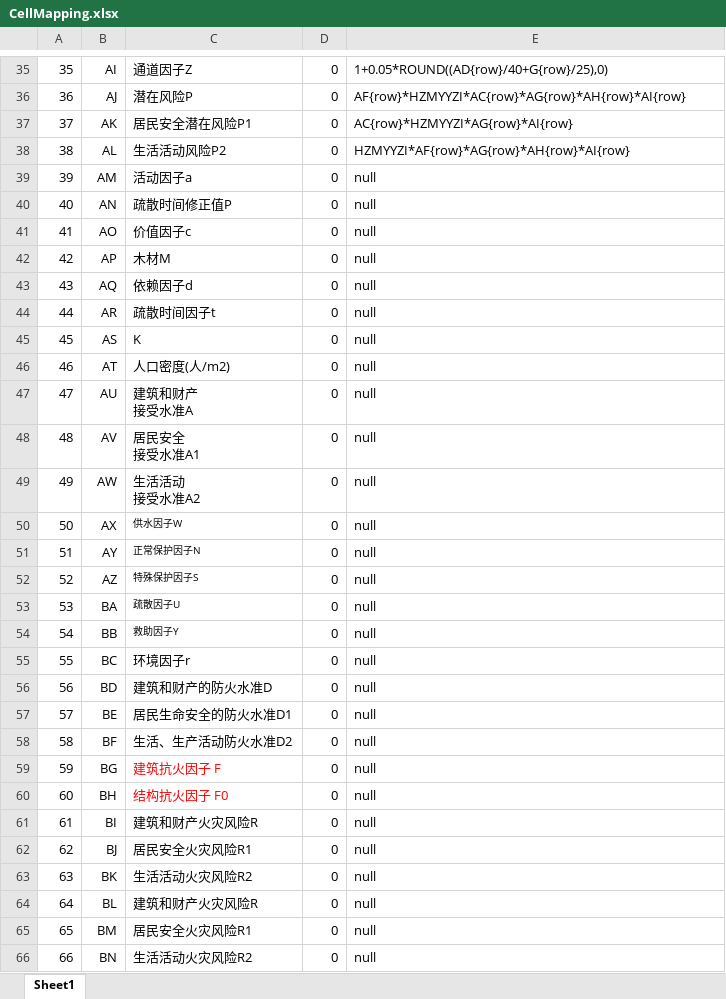
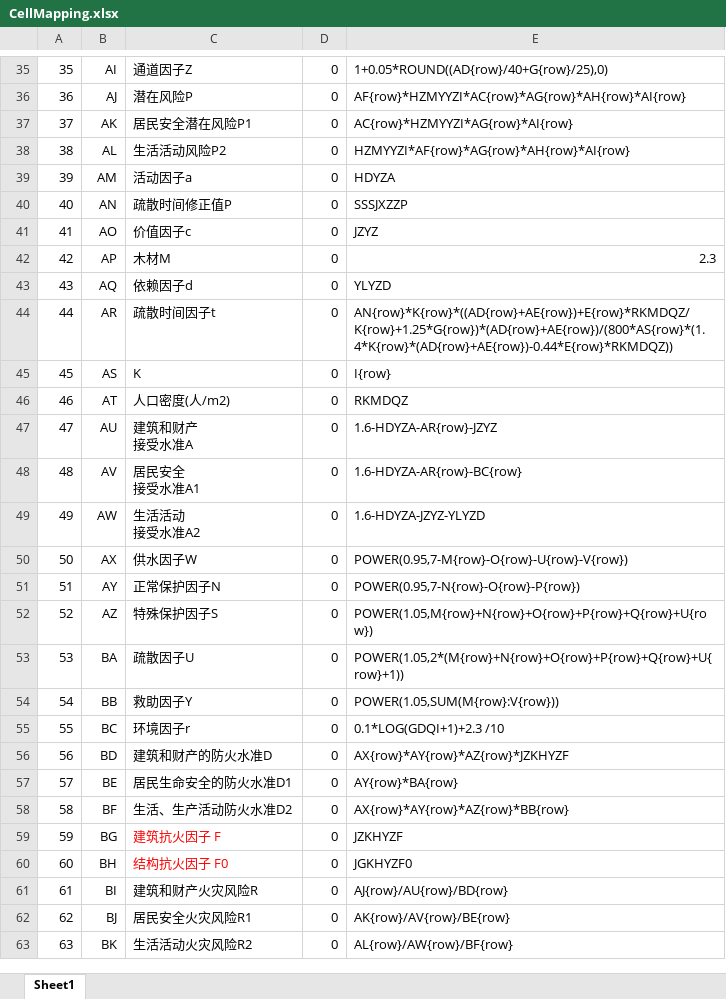
Before and after one commit to EinsteinSu/ConstructionCalculator, an Excel workbook: ConstructionCalculator.Business.Test/TestResource/CellMapping.xlsx, sheet Sheet1, drawn as a sheet; only a part is shown, gaps mark what is left out; values as stored, in another font and other column widths than the file's, no borders; the diff covers the shown part only; the diff names each change by its address in the sheet, - before the commit and + after, or states it on an @@ line.

```diff
--- a/ConstructionCalculator.Business.Test/TestResource/CellMapping.xlsx (sheet Sheet1)
+++ b/ConstructionCalculator.Business.Test/TestResource/CellMapping.xlsx (sheet Sheet1)
-E39: null
+E39: HDYZA
-E40: null
+E40: SSSJXZZP
-E41: null
+E41: JZYZ
-E42: null
+E42: 2.3
-E43: null
+E43: YLYZD
-E44: null
+E44: AN{row}*K{row}*((AD{row}+AE{row})+E{row}*RKMDQZ/K{row}+1.25*G{row})*(AD{row}+AE{row})/(800*AS{row}*(1.4*K{row}*(AD{row}+AE{row})-0.44*E{row}*RKMDQZ))
-E45: null
+E45: I{row}
-E46: null
+E46: RKMDQZ
-E47: null
+E47: 1.6-HDYZA-AR{row}-JZYZ
-E48: null
+E48: 1.6-HDYZA-AR{row}-BC{row}
-E49: null
+E49: 1.6-HDYZA-JZYZ-YLYZD
@@ C50:C54 text size: larger @@
-E50: null
+E50: POWER(0.95,7-M{row}-O{row}-U{row}-V{row})
-E51: null
+E51: POWER(0.95,7-N{row}-O{row}-P{row})
-E52: null
+E52: POWER(1.05,M{row}+N{row}+O{row}+P{row}+Q{row}+U{row})
-E53: null
+E53: POWER(1.05,2*(M{row}+N{row}+O{row}+P{row}+Q{row}+U{row}+1))
-E54: null
+E54: POWER(1.05,SUM(M{row}:V{row}))
-E55: null
+E55: 0.1*LOG(GDQI+1)+2.3 /10
-E56: null
+E56: AX{row}*AY{row}*AZ{row}*JZKHYZF
-E57: null
+E57: AY{row}*BA{row}
-E58: null
+E58: AX{row}*AY{row}*AZ{row}*BB{row}
-E59: null
+E59: JZKHYZF
-E60: null
+E60: JGKHYZF0
-E61: null
+E61: AJ{row}/AU{row}/BD{row}
-E62: null
+E62: AK{row}/AV{row}/BE{row}
-E63: null
+E63: AL{row}/AW{row}/BF{row}
-row 64: 64 | BL | 建筑和财产火灾风险R | 0 | null
-row 65: 65 | BM | 居民安全火灾风险R1 | 0 | null
-row 66: 66 | BN | 生活活动火灾风险R2 | 0 | null
```
Also changed, not shown: cell formats elsewhere in this sheet, 10 other files.
